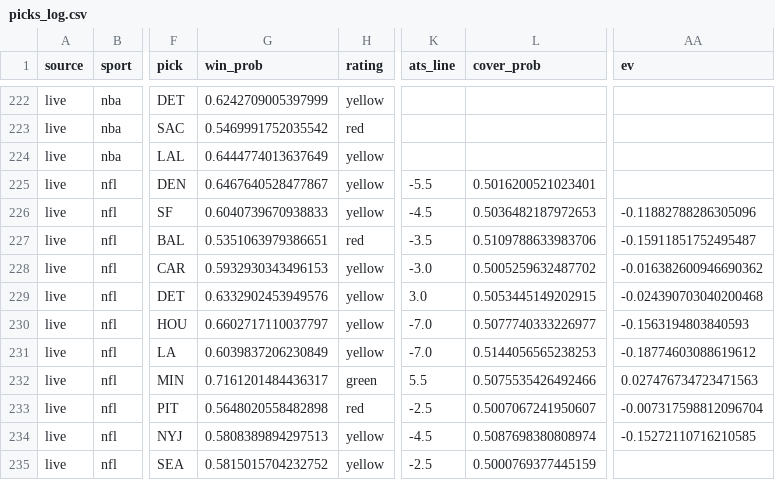
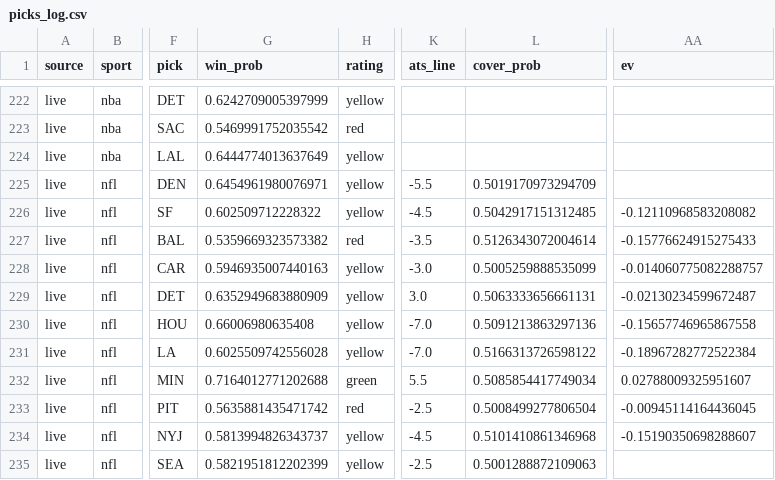
Before and after one commit to mak1017/skiiipicks, a CSV file: picks_log.csv, drawn as a sheet; only a part is shown, gaps mark what is left out; the diff covers the shown part only; the diff names each change by its address in the sheet, - before the commit and + after, or states it on an @@ line.

```diff
--- a/picks_log.csv
+++ b/picks_log.csv
-G225 (win_prob): 0.6467640528477867
+G225 (win_prob): 0.6454961980076971
-L225 (cover_prob): 0.5016200521023401
+L225 (cover_prob): 0.5019170973294709
-G226 (win_prob): 0.6040739670938833
+G226 (win_prob): 0.602509712228322
-L226 (cover_prob): 0.5036482187972653
+L226 (cover_prob): 0.5042917151312485
-AA226 (ev): -0.11882788286305096
+AA226 (ev): -0.12110968583208082
-G227 (win_prob): 0.5351063979386651
+G227 (win_prob): 0.5359669323573382
-L227 (cover_prob): 0.5109788633983706
+L227 (cover_prob): 0.5126343072004614
-AA227 (ev): -0.15911851752495487
+AA227 (ev): -0.15776624915275433
-G228 (win_prob): 0.5932930343496153
+G228 (win_prob): 0.5946935007440163
-L228 (cover_prob): 0.5005259632487702
+L228 (cover_prob): 0.5005259888535099
-AA228 (ev): -0.016382600946690362
+AA228 (ev): -0.014060775082288757
-G229 (win_prob): 0.6332902453949576
+G229 (win_prob): 0.6352949683880909
-L229 (cover_prob): 0.5053445149202915
+L229 (cover_prob): 0.5063333656661131
-AA229 (ev): -0.024390703040200468
+AA229 (ev): -0.02130234599672487
-G230 (win_prob): 0.6602717110037797
+G230 (win_prob): 0.66006980635408
-L230 (cover_prob): 0.5077740333226977
+L230 (cover_prob): 0.5091213863297136
-AA230 (ev): -0.1563194803840593
+AA230 (ev): -0.15657746965867558
-G231 (win_prob): 0.6039837206230849
+G231 (win_prob): 0.6025509742556028
-L231 (cover_prob): 0.5144056565238253
+L231 (cover_prob): 0.5166313726598122
-AA231 (ev): -0.18774603088619612
+AA231 (ev): -0.18967282772522384
-G232 (win_prob): 0.7161201484436317
+G232 (win_prob): 0.7164012771202688
-L232 (cover_prob): 0.5075535426492466
+L232 (cover_prob): 0.5085854417749034
-AA232 (ev): 0.027476734723471563
+AA232 (ev): 0.02788009325951607
-G233 (win_prob): 0.5648020558482898
+G233 (win_prob): 0.5635881435471742
-L233 (cover_prob): 0.5007067241950607
+L233 (cover_prob): 0.5008499277806504
-AA233 (ev): -0.007317598812096704
+AA233 (ev): -0.00945114164436045
-G234 (win_prob): 0.5808389894297513
+G234 (win_prob): 0.5813994826343737
-L234 (cover_prob): 0.5087698380808974
+L234 (cover_prob): 0.5101410861346968
-AA234 (ev): -0.15272110716210585
+AA234 (ev): -0.15190350698288607
-G235 (win_prob): 0.5815015704232752
+G235 (win_prob): 0.5821951812202399
-L235 (cover_prob): 0.5000769377445159
+L235 (cover_prob): 0.5001288872109063
```
Also changed, not shown: 52 edited cells elsewhere in this file.
